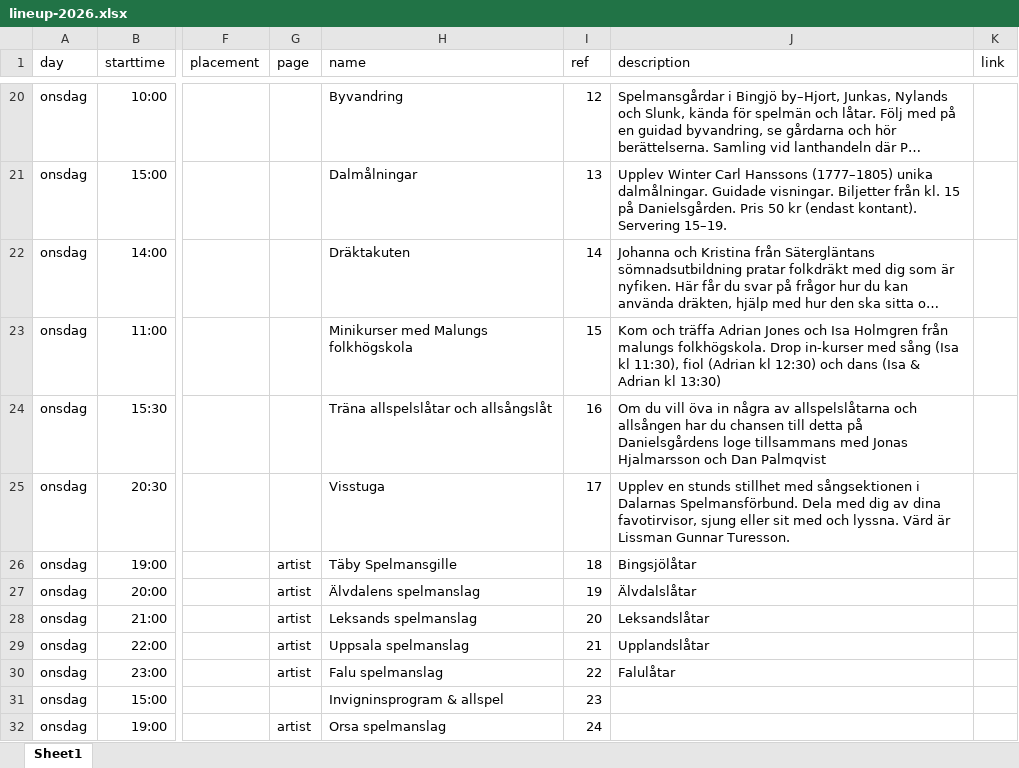
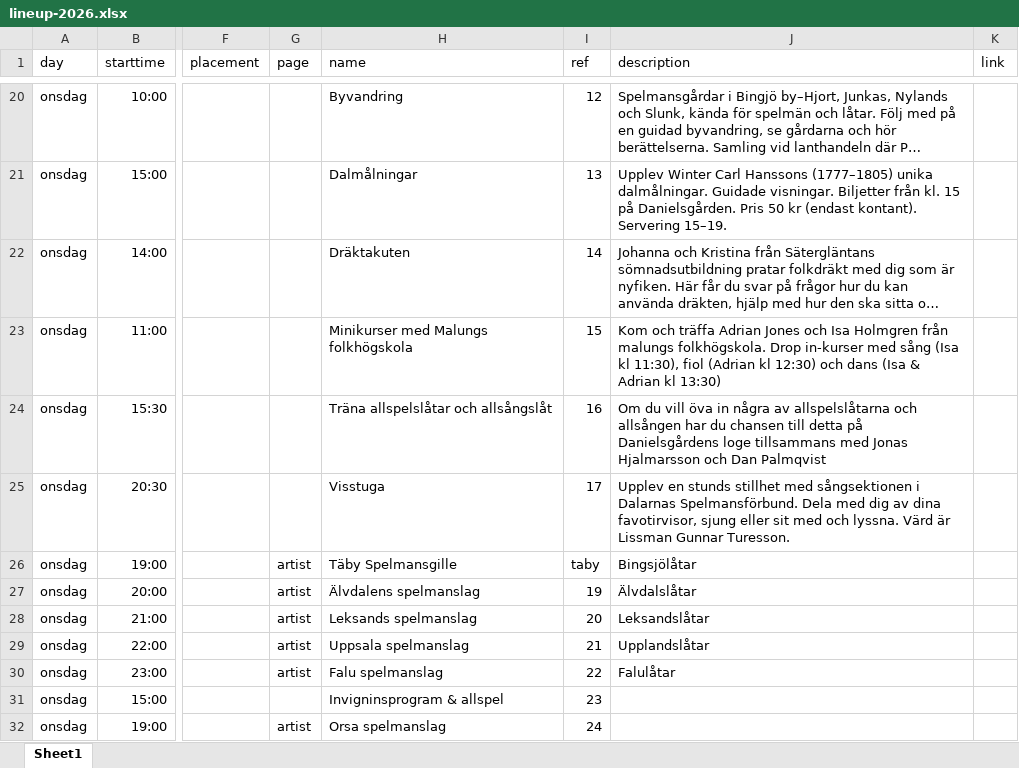
Before and after one commit to bingsjostamman/bingsjostamman.se, an Excel workbook: data/lineup-2026.xlsx, sheet Sheet1, drawn as a sheet; only a part is shown, gaps mark what is left out; long unchanged cells end in …; values as stored, in another font and other column widths than the file's, no borders; the diff names each change by its address in the sheet, - before the commit and + after, or states it on an @@ line.

Commit message:
Update lineup page with all acts

```diff
--- a/data/lineup-2026.xlsx (sheet Sheet1)
+++ b/data/lineup-2026.xlsx (sheet Sheet1)
-I26 (ref): 18
+I26 (ref): taby
```
Also changed, not shown: 10 other files.
